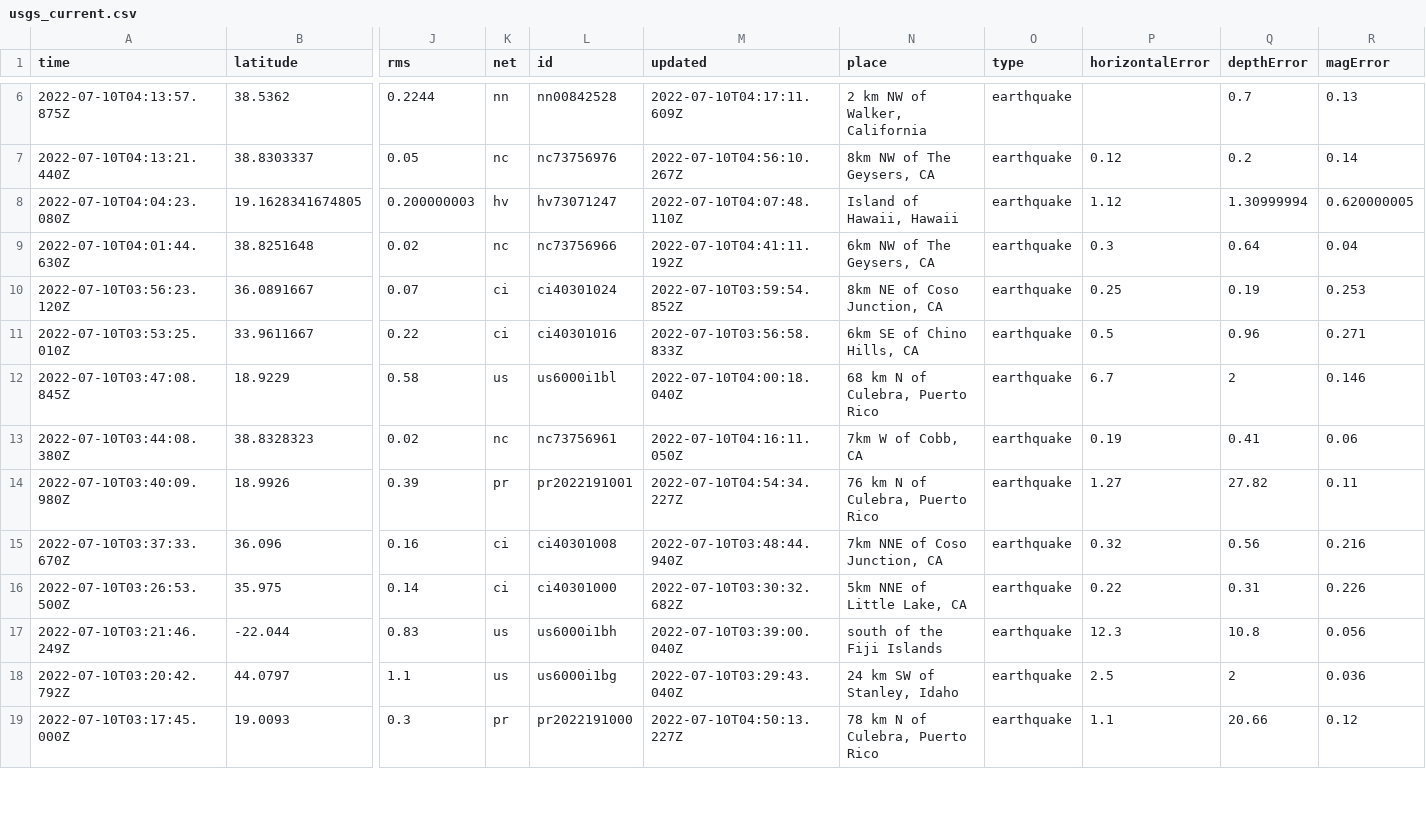
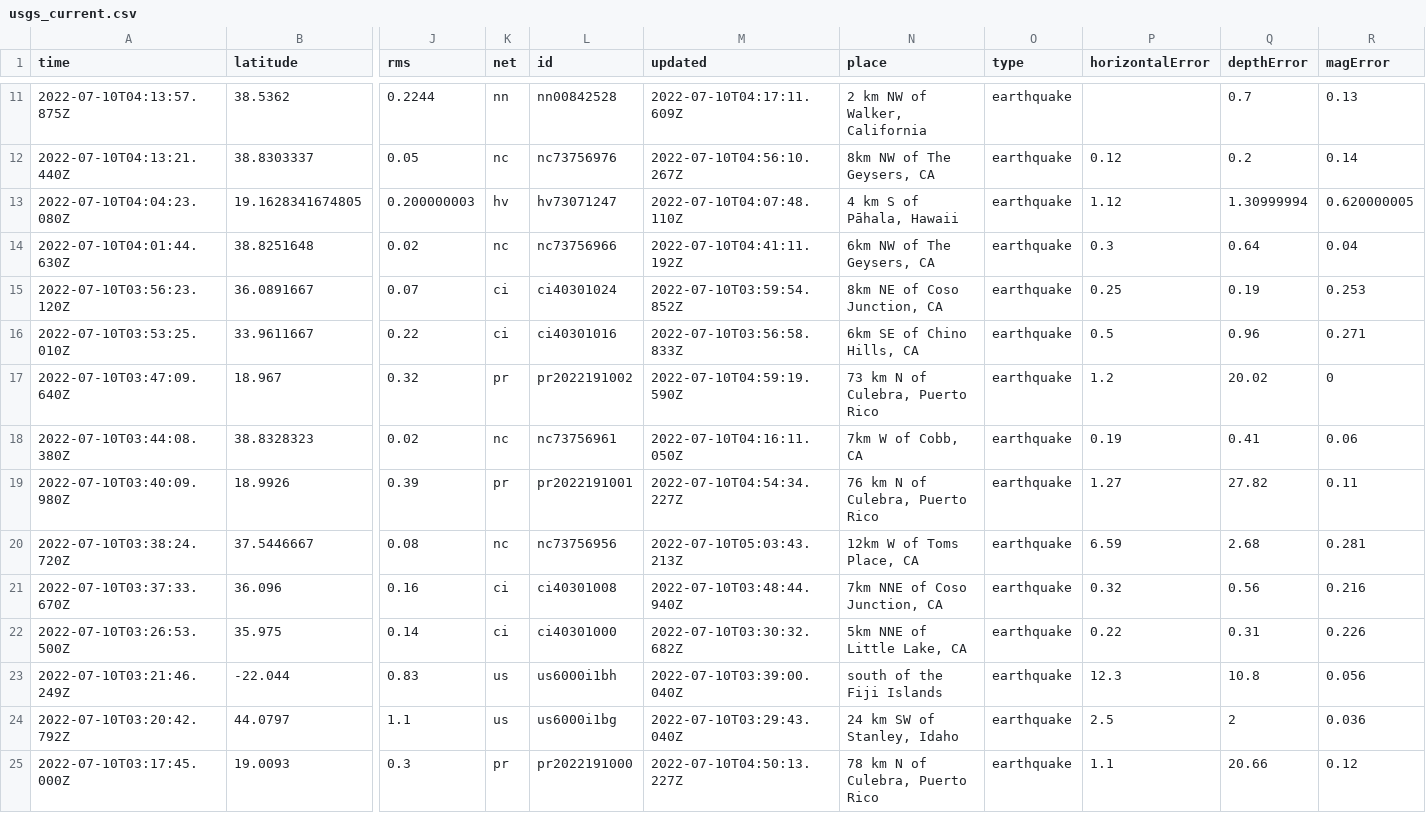
Before and after one commit to CHelmsenterprisenewscom/my-reporting-robot, a CSV file: usgs_current.csv, drawn as a sheet; only a part is shown, gaps mark what is left out; removed rows and columns are numbered as before the commit, all else as after; rows hold the shown columns only; the diff covers the shown part only; the diff names each change by its address in the sheet, - before the commit and + after, or states it on an @@ line.

```diff
--- a/usgs_current.csv
+++ b/usgs_current.csv
-N13 (place): Island of Hawaii, Hawaii
+N13 (place): 4 km S of Pāhala, Hawaii
-row 12: 2022-07-10T03:47:08.845Z | 18.9229 | 0.58 | us | us6000i1bl | 2022-07-10T04:00:18.040Z | 68 km N of Culebra, Puerto Rico | earthquake | 6.7 | 2 | 0.146
+row 17: 2022-07-10T03:47:09.640Z | 18.967 | 0.32 | pr | pr2022191002 | 2022-07-10T04:59:19.590Z | 73 km N of Culebra, Puerto Rico | earthquake | 1.2 | 20.02 | 0
+row 20: 2022-07-10T03:38:24.720Z | 37.5446667 | 0.08 | nc | nc73756956 | 2022-07-10T05:03:43.213Z | 12km W of Toms Place, CA | earthquake | 6.59 | 2.68 | 0.281
```
Also changed, not shown: 5 added rows and 3 edited cells elsewhere in this file.
